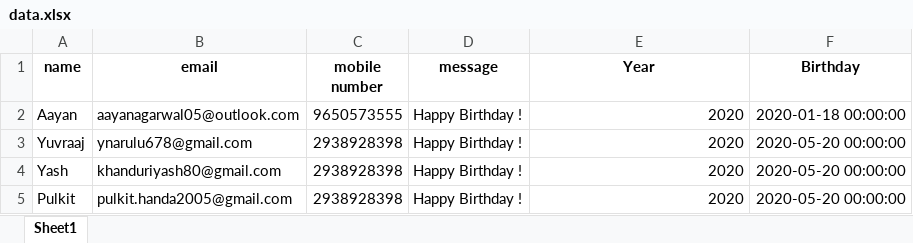
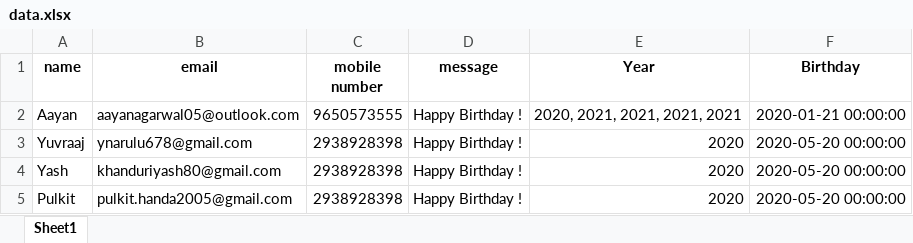
Before and after one commit to ion05/birthday_mail, an Excel workbook: data.xlsx, sheet Sheet1, drawn as a sheet; values as stored, in another font and other column widths than the file's, no borders; the diff names each change by its address in the sheet, - before the commit and + after, or states it on an @@ line.

```diff
--- a/data.xlsx (sheet Sheet1)
+++ b/data.xlsx (sheet Sheet1)
-E2 (Year): 2020
+E2 (Year): 2020, 2021, 2021, 2021, 2021
-F2 (Birthday): 2020-01-18 00:00:00
+F2 (Birthday): 2020-01-21 00:00:00
```
Also changed, not shown: 1 other file.
